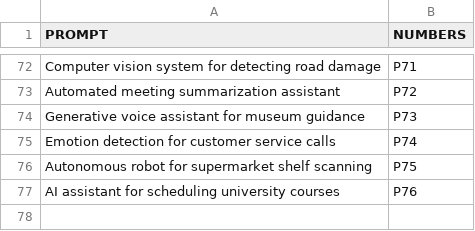
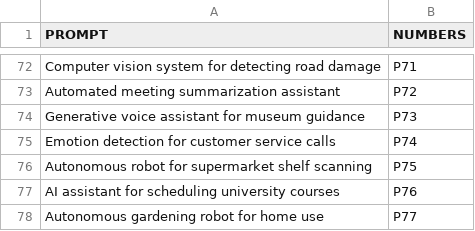
Before and after one commit to AhmedZaher01/what-could-go-wrong, a CSV file: prompts-ai.csv, drawn as a sheet; only a part is shown, gaps mark what is left out.

Commit message:
Add new autonomous gardening robot prompt entry

```diff
--- a/prompts-ai.csv
+++ b/prompts-ai.csv
@@ -77 +77,2 @@ Autonomous robot for supermarket shelf scanning,P75
 AI assistant for scheduling university courses,P76
+Autonomous gardening robot for home use,P77
```
